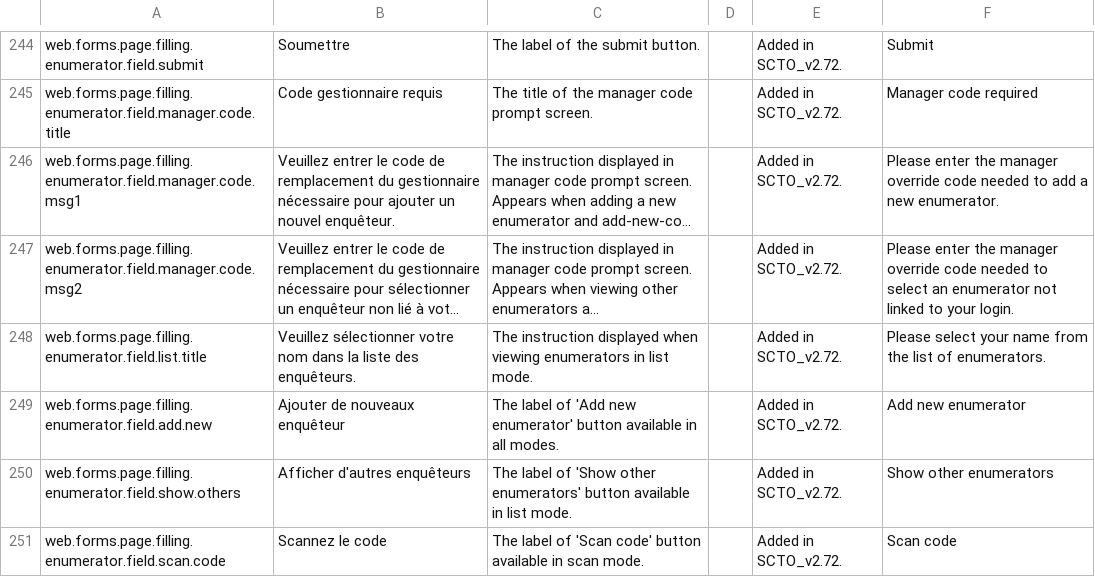
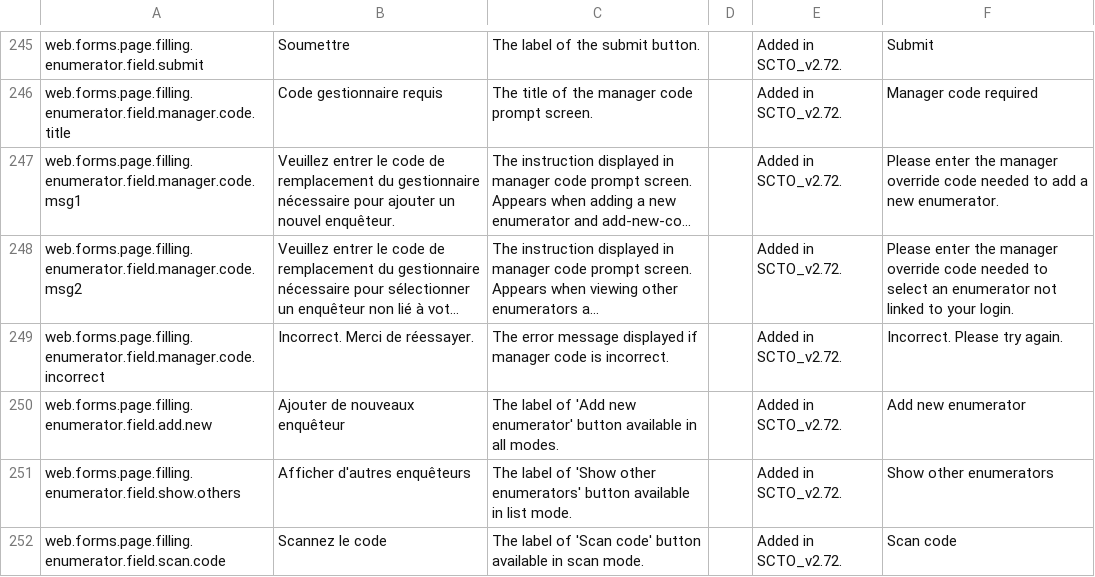
Before and after one commit to surveycto/translation-tables, a CSV file: webforms/scto-webforms-french.csv, drawn as a sheet; only a part is shown, gaps mark what is left out; long unchanged cells end in …; removed rows and columns are numbered as before the commit, all else as after; the diff covers the shown part only; the diff names each change by its address in the sheet, - before the commit and + after, or states it on an @@ line.

```diff
--- a/webforms/scto-webforms-french.csv
+++ b/webforms/scto-webforms-french.csv
-row 248: web.forms.page.filling.enumerator.field.list.title | Veuillez sélectionner votre nom dans la liste des enquêteurs. | The instruction displayed when viewing enumerators in list mode. |  | Added in SCTO_v2.72. | Please select your name from the list of enumerators.
+row 249: web.forms.page.filling.enumerator.field.manager.code.incorrect | Incorrect. Merci de réessayer. | The error message displayed if manager code is incorrect. |  | Added in SCTO_v2.72. | Incorrect. Please try again.
```
Also changed, not shown: 2 added rows, 1 removed row, 5 moved rows and 11 edited cells elsewhere in this file, webforms/scto-webforms-english.csv, webforms/scto-webforms-hindi.csv, 1 other file.
